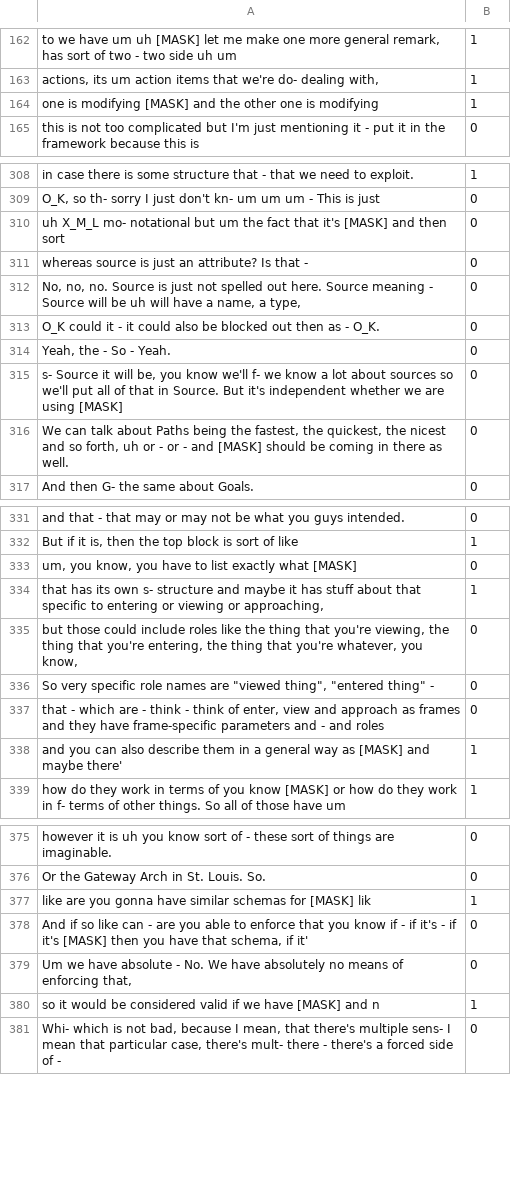
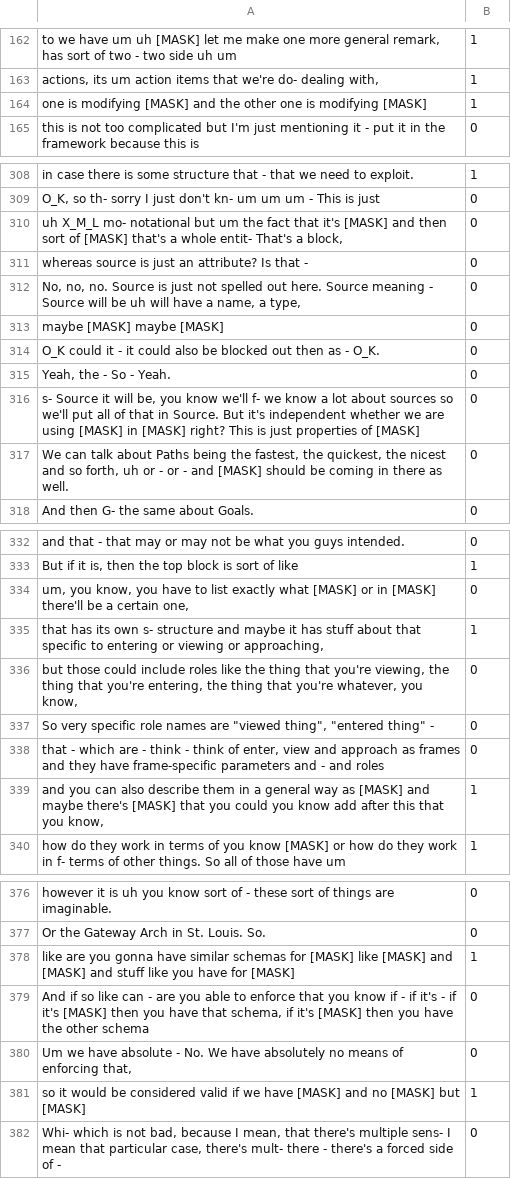
Before and after one commit to jinkoay/Ground_Truth_Label, a TSV file: Mask_Label/Bed006.tsv, drawn as a sheet; only a part is shown, gaps mark what is left out; the diff covers the shown part only.

```diff
--- a/Mask_Label/Bed006.tsv
+++ b/Mask_Label/Bed006.tsv
@@ -163,3 +163,3 @@ to  we have um uh [MASK] let me make one more general remark, has sort of two -
 actions, its um action items that we're do- dealing with,	1
-one is modifying [MASK] and the other one is modifying	1
+one is modifying [MASK] and the other one is modifying [MASK]	1
 this is not too complicated but I'm just mentioning it - put it in the framework because this is	0
@@ -309,8 +309,9 @@ in case there is some structure that - that we need to exploit.	1
 O_K, so th- sorry I just don't kn- um um um - This is just	0
-uh X_M_L mo- notational but um the fact that it's [MASK] and then sort	0
+uh X_M_L mo- notational but um the fact that it's [MASK] and then sort of [MASK] that's a whole entit- That's a block,	0
 whereas source is just an attribute? Is that -	0
 No, no, no. Source is just not spelled out here. Source meaning - Source will be uh will have a name, a type,	0
+maybe [MASK] maybe  [MASK]	0
 O_K could it - it could also be blocked out then as - O_K.	0
 Yeah, the - So - Yeah.	0
-s- Source it will be, you know we'll f- we know a lot about sources so we'll put all of that in Source. But it's independent whether we are using [MASK]	0
+s- Source it will be, you know we'll f- we know a lot about sources so we'll put all of that in Source. But it's independent whether we are using [MASK] in [MASK] right? This is just properties of [MASK]	0
 We can talk about Paths being the fastest, the quickest, the nicest and so forth, uh or - or - and [MASK] should be coming in there as well.	0
@@ -332,3 +333,3 @@ and  that - that may or may not be what you guys intended.	0
 But if it  is,  then the top block is sort of like	1
-um, you know, you have to list exactly what [MASK]	0
+um, you know, you have to list exactly what [MASK] or  in [MASK] there'll be a certain one,	0
 that has its own s- structure and maybe it has stuff about that specific to entering or viewing or approaching,	1
@@ -337,3 +338,3 @@ So very specific role names are "viewed thing", "entered thing" -	0
 that - which are - think - think of enter, view and approach as frames and they have frame-specific parameters and - and roles	0
-and you can also describe them in a general way as [MASK] and maybe there'	1
+and you can also describe them in a general way as [MASK] and maybe there's [MASK] that you could you know add after this that you know,	1
 how do they work in terms of you know [MASK] or how do they work in f- terms of other things. So all of those have um	1
@@ -376,6 +377,6 @@ however  it is uh you know sort of - these sort of things are imaginable.	0
 Or the Gateway Arch in St. Louis. So.	0
-like are you gonna have similar schemas for [MASK] lik	1
-And if so like can - are you able to enforce that you know if - if it's - if it's [MASK] then you have that schema, if it'	0
+like are you gonna have similar schemas for [MASK] like [MASK] and [MASK] and stuff like you have for [MASK]	1
+And if so like can - are you able to enforce that you know if - if it's - if it's [MASK] then you have that schema, if it's [MASK] then you have the other schema	0
 Um we have absolute - No. We have absolutely no means of enforcing that,	0
-so it would be considered valid if we have [MASK] and n	1
+so it would be considered valid if we have [MASK] and no [MASK] but [MASK]	1
 Whi- which is not  bad,  because I mean, that there's multiple sens- I mean that particular case, there's mult- there - there's a forced side of -	0
```
Also changed, not shown: 9 edited cells elsewhere in this file, Mask_Label/Bed015.tsv, Mask_Label/Bmr026.tsv, 55 other files.
